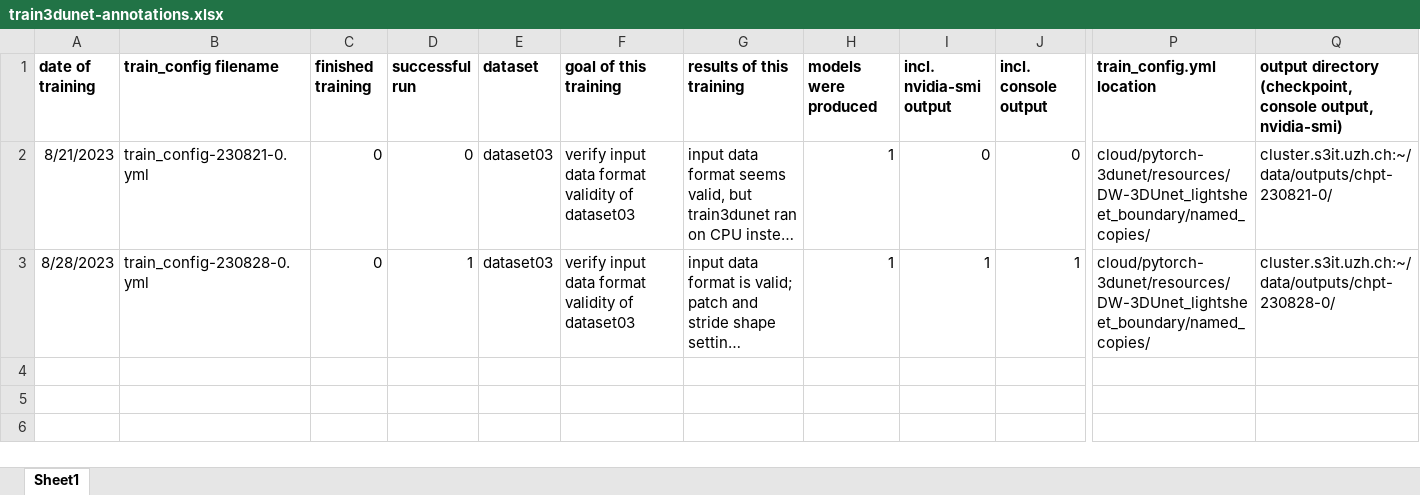
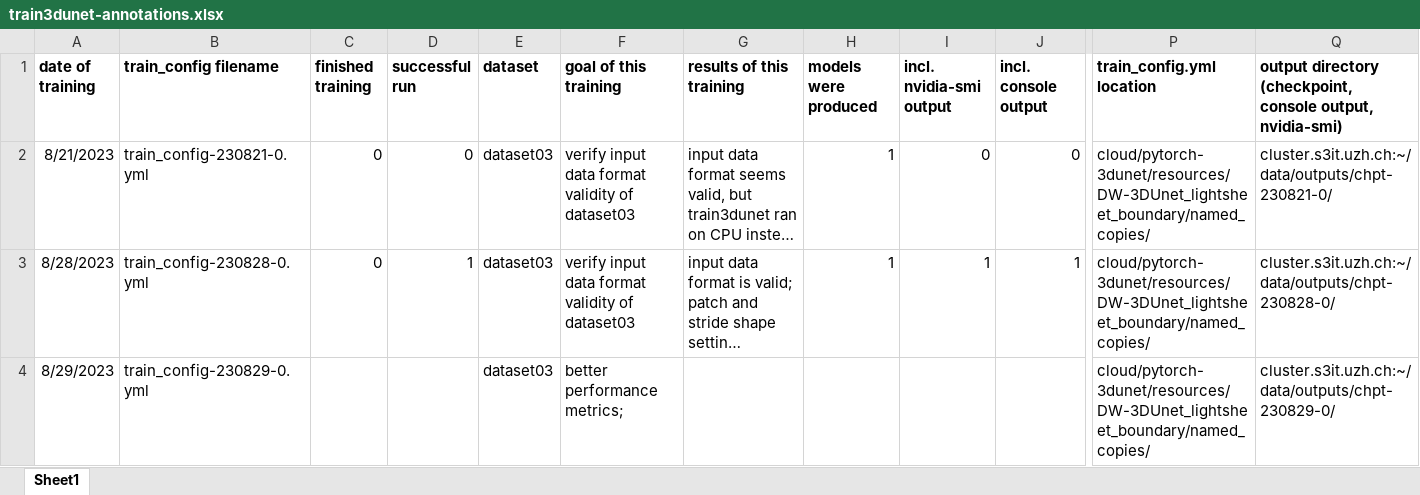
Before and after one commit to radRoy/cloud, an Excel workbook: train3dunet-annotations.xlsx, sheet Sheet1, drawn as a sheet; only a part is shown, gaps mark what is left out; long unchanged cells end in …; values as stored, in another font and other column widths than the file's, no borders; rows hold the shown columns only; the diff names each change by its address in the sheet, - before the commit and + after, or states it on an @@ line.

Commit message:
create another train config yml with adapted patch stride shapes

```diff
--- a/train3dunet-annotations.xlsx (sheet Sheet1)
+++ b/train3dunet-annotations.xlsx (sheet Sheet1)
+row 4: 8/29/2023 | train_config-230829-0.yml |  |  | dataset03 | better performance metrics; |  |  |  |  | cloud/pytorch-3dunet/resources/DW-3DUnet_lightsheet_boundary/named_copies/ | cluster.s3it.uzh.ch:~/data/outputs/chpt-230829-0/
```
Also changed, not shown: 1 other file.
